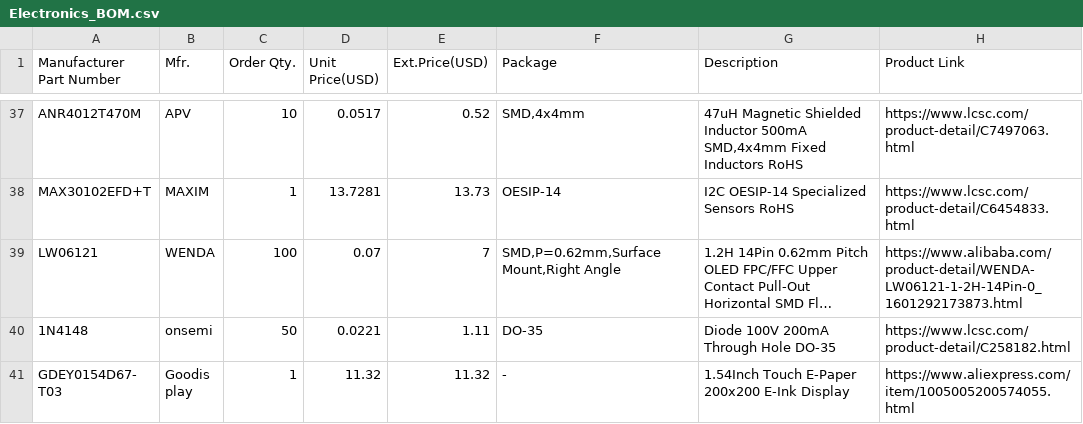
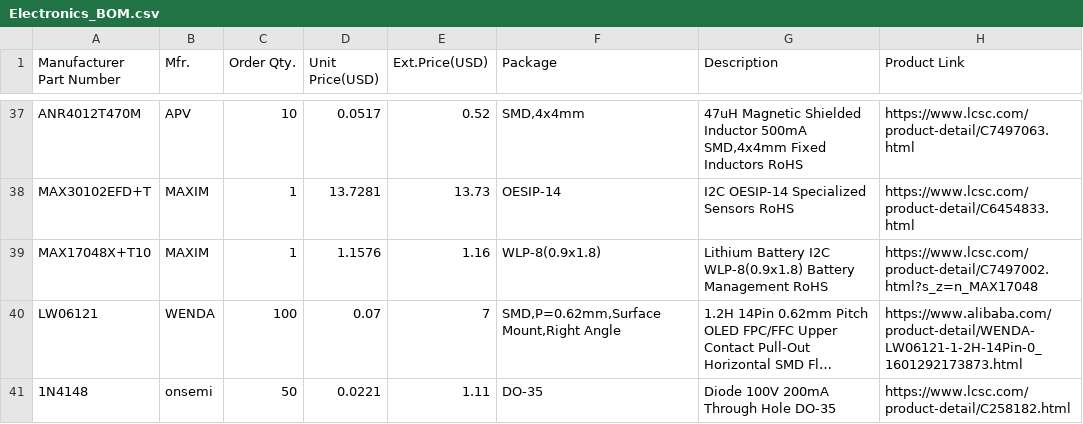
Before and after one commit to sandgum/Triangulate-ES_01-Watch, a CSV file: Electronics_BOM.csv, drawn as a sheet; only a part is shown, gaps mark what is left out; the shorter side is filled out with more unchanged rows; long unchanged cells end in …; the diff names each change by its address in the sheet, - before the commit and + after, or states it on an @@ line.

```diff
--- a/Electronics_BOM.csv
+++ b/Electronics_BOM.csv
+row 39: MAX17048X+T10 | MAXIM | 1 | 1.1576 | 1.16 | WLP-8(0.9x1.8) | Lithium Battery I2C WLP-8(0.9x1.8) Battery Management RoHS | https://www.lcsc.com/product-detail/C7497002.html?s_z=n_MAX17048
```
Also changed, not shown: 1 other file.
